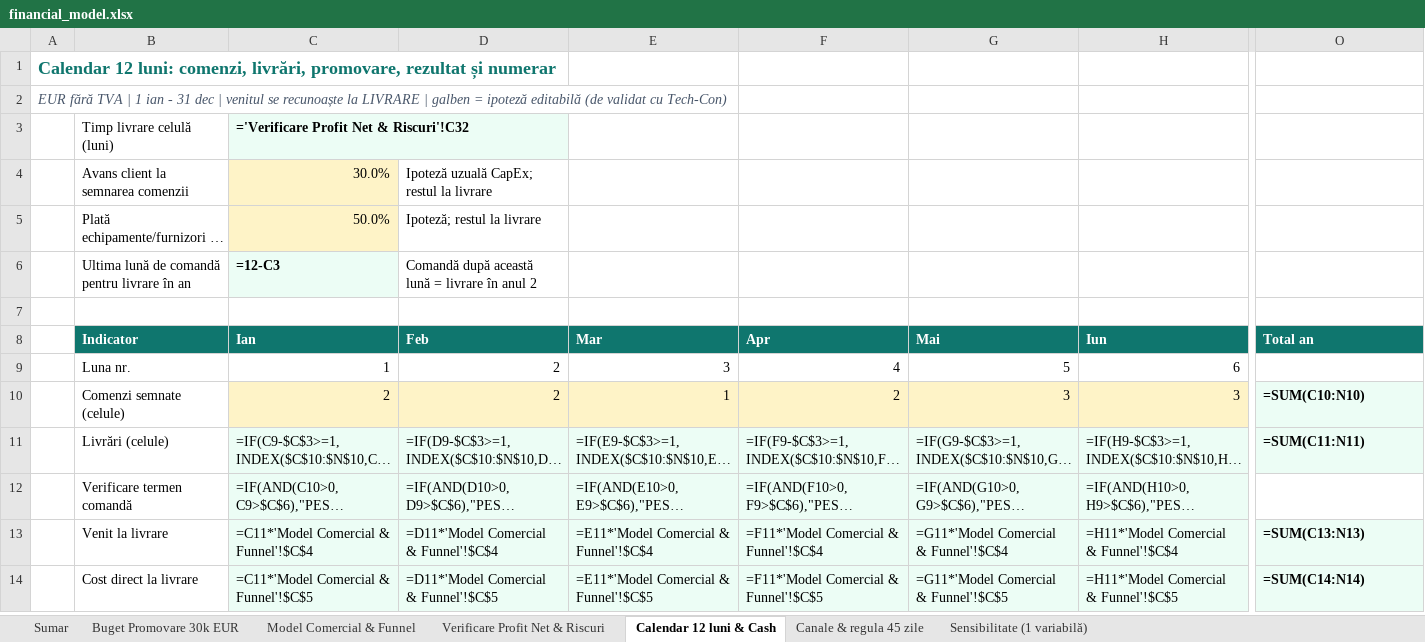
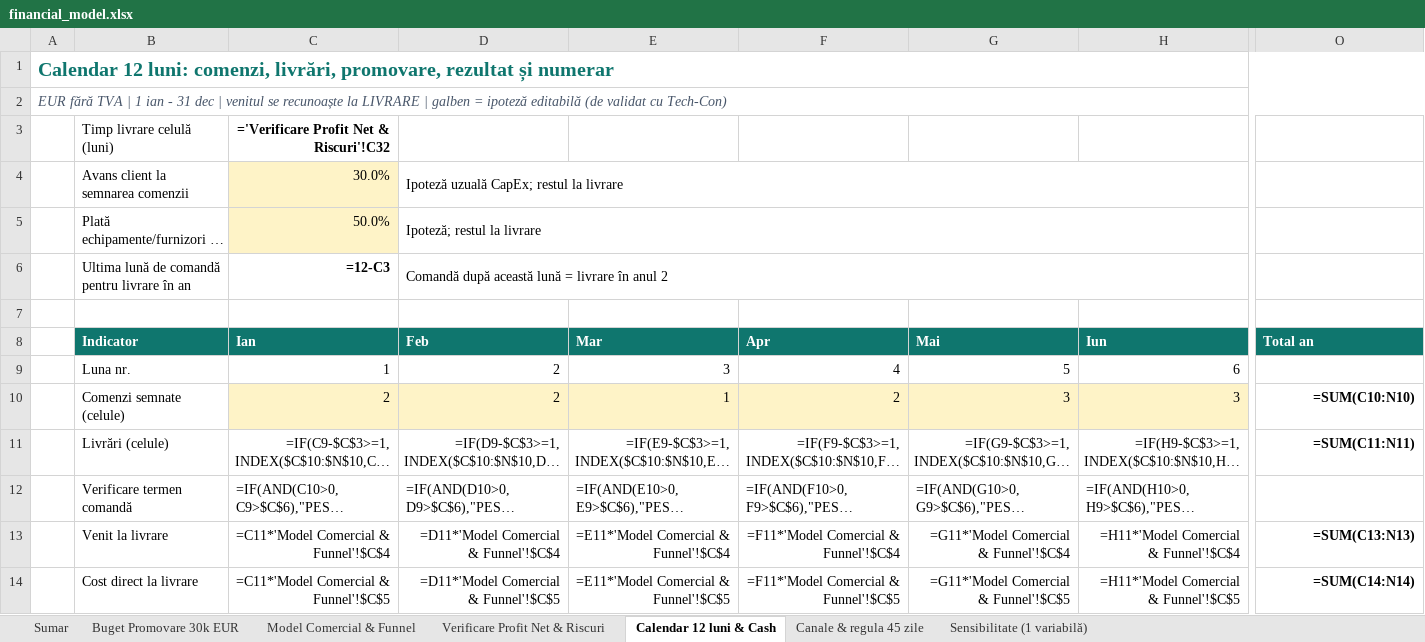
Before and after one commit to Asociatie-studenti-SA/ai-business-challenge-2026, an Excel workbook: deliverables/02-finance/financial_model.xlsx, sheet Calendar 12 luni & Cash, drawn as a sheet; only a part is shown, gaps mark what is left out; long unchanged cells end in …; values as stored, in another font and other column widths than the file's, no borders; formulas without a stored value are shown as written; the diff covers the shown part only; the diff names each change by its address in the sheet, - before the commit and + after, or states it on an @@ line.

```diff
--- a/deliverables/02-finance/financial_model.xlsx (sheet Calendar 12 luni & Cash)
+++ b/deliverables/02-finance/financial_model.xlsx (sheet Calendar 12 luni & Cash)
@@ A1 text size: larger @@
+A1:O1 merged
+A2:O2 merged
@@ C3 fill: #ECFDF5 → none, alignment: left → right @@
+D4:I4 merged
+D5:I5 merged
@@ C6 fill: #ECFDF5 → none, alignment: left → right @@
+D6:I6 merged
@@ O10 fill: #ECFDF5 → none, alignment: left → right @@
@@ C11:O11 fill: #ECFDF5 → none, alignment: left → right @@
-C12:H12 fill: #ECFDF5
+C12:H12 fill: none
@@ C13:O14 fill: #ECFDF5 → none, alignment: left → right @@
```
Also changed, not shown: cell formats and merged cells elsewhere in this sheet, sheet Sensibilitate (1 variabilă), sheet Buget Promovare 30k EUR, sheet Sumar, sheet Canale & regula 45 zile, sheet Verificare Profit Net & Riscuri, sheet Model Comercial & Funnel, 1 other file.
